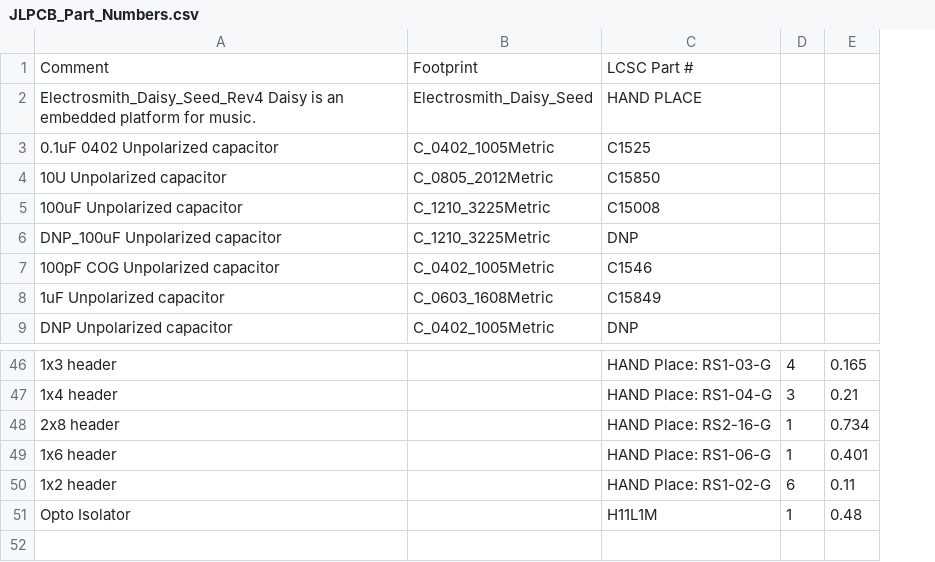
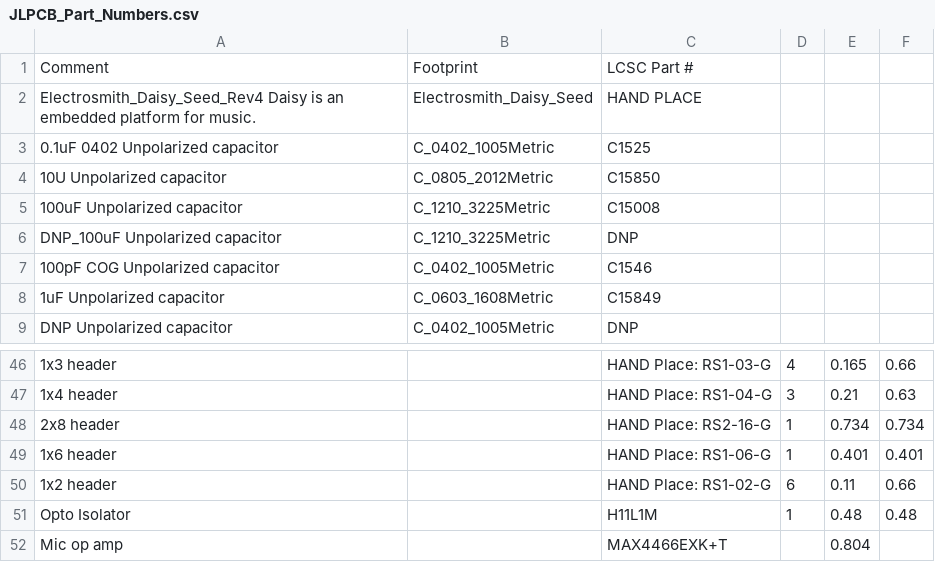
Before and after one commit to adliechty/DaisySeedBreakout, a CSV file: JLPCB_Part_Numbers.csv, drawn as a sheet; only a part is shown, gaps mark what is left out; the diff names each change by its address in the sheet, - before the commit and + after, or states it on an @@ line.

```diff
--- a/JLPCB_Part_Numbers.csv
+++ b/JLPCB_Part_Numbers.csv
+column F, rows 46-51: 0.66 | 0.63 | 0.734 | 0.401 | 0.66 | 0.48
+row 52: Mic op amp |  | MAX4466EXK+T |  | 0.804
```
Also changed, not shown: 2 other files.
